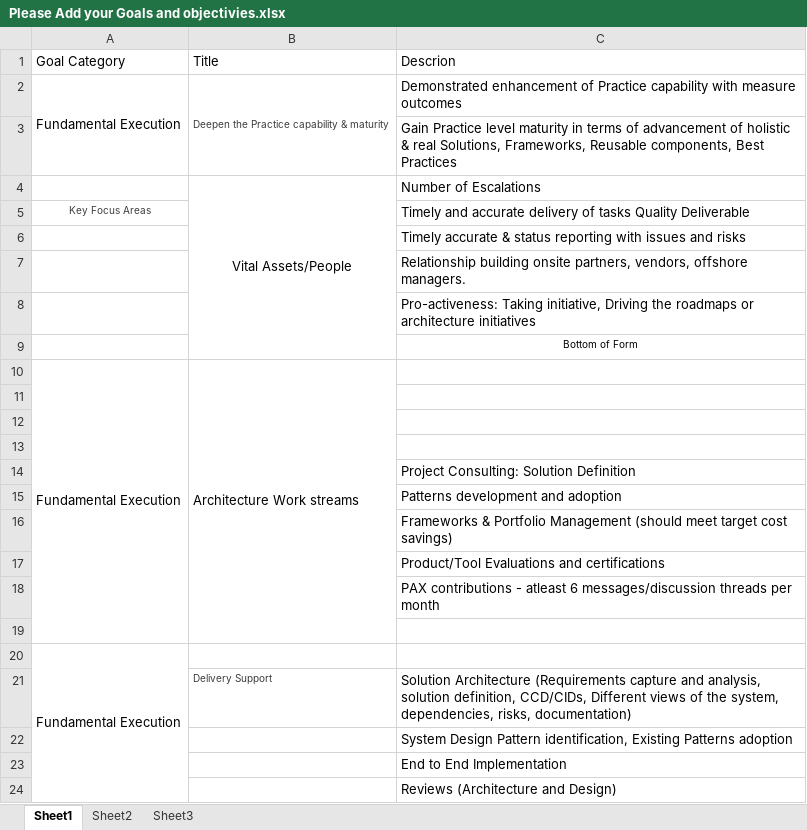
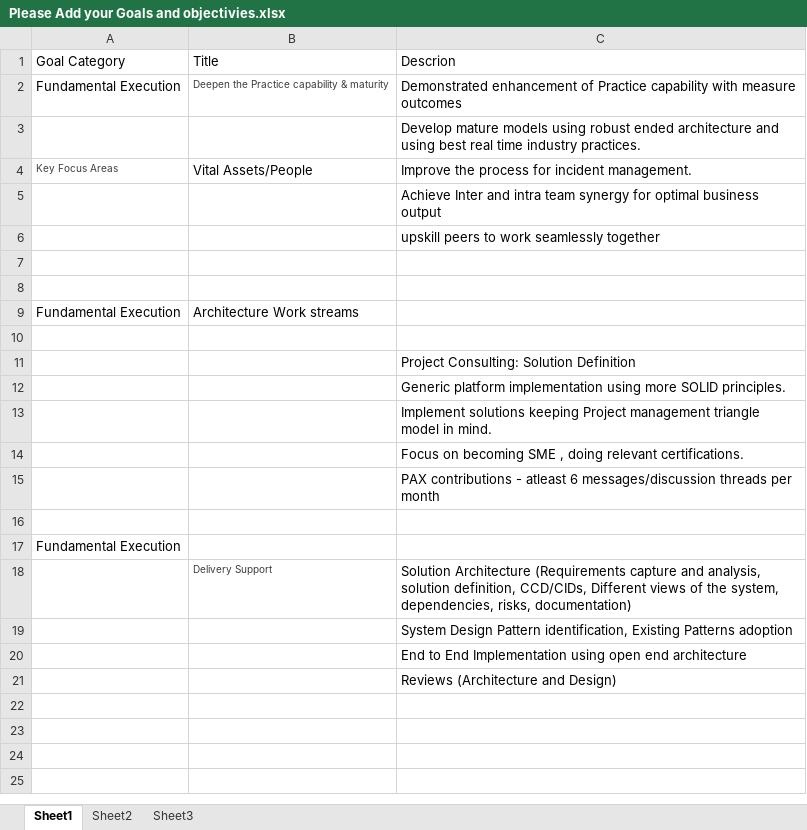
Before and after one commit to abhimanyurana90/Ex_kurtosians, an Excel workbook: Please Add your Goals and objectivies.xlsx, sheet Sheet1, drawn as a sheet; values as stored, in another font and other column widths than the file's, no borders; removed rows and columns are numbered as before the commit, all else as after; the diff names each change by its address in the sheet, - before the commit and + after, or states it on an @@ line.

Commit message:
minor updates

```diff
--- a/Please Add your Goals and objectivies.xlsx (sheet Sheet1)
+++ b/Please Add your Goals and objectivies.xlsx (sheet Sheet1)
-A2:A3 merged
-B2:B3 merged
-C3: Gain Practice level maturity in terms of advancement of holistic & real Solutions, Frameworks, Reusable components, Best Practices
+C3: Develop mature models using robust ended architecture and using best real time industry practices.
-row 4:  | Vital Assets/People | Number of Escalations
-row 5: Key Focus Areas |  | Timely and accurate delivery of tasks Quality Deliverable
+row 4: Key Focus Areas | Vital Assets/People | Improve the process for incident management.
-C5: Timely accurate & status reporting with issues and risks
+C5: Achieve Inter and intra team synergy for optimal business output
-C6: Relationship building onsite partners, vendors, offshore managers.
+C6: upskill peers to work seamlessly together
-C7: Pro-activeness: Taking initiative, Driving the roadmaps or architecture initiatives
+C7: (empty)
-C8: Bottom of Form
+C8: (empty)
-A10:A19 merged
-B10:B19 merged
-row 12: (empty)
-row 13: (empty)
-C12: Patterns development and adoption
+C12: Generic platform implementation using more SOLID principles.
-C13: Frameworks & Portfolio Management (should meet target cost savings)
+C13: Implement solutions keeping Project management triangle model in mind.
-C14: Product/Tool Evaluations and certifications
+C14: Focus on becoming SME , doing relevant certifications.
-A20:A24 merged
-C20: End to End Implementation
+C20: End to End Implementation using open end architecture
```
